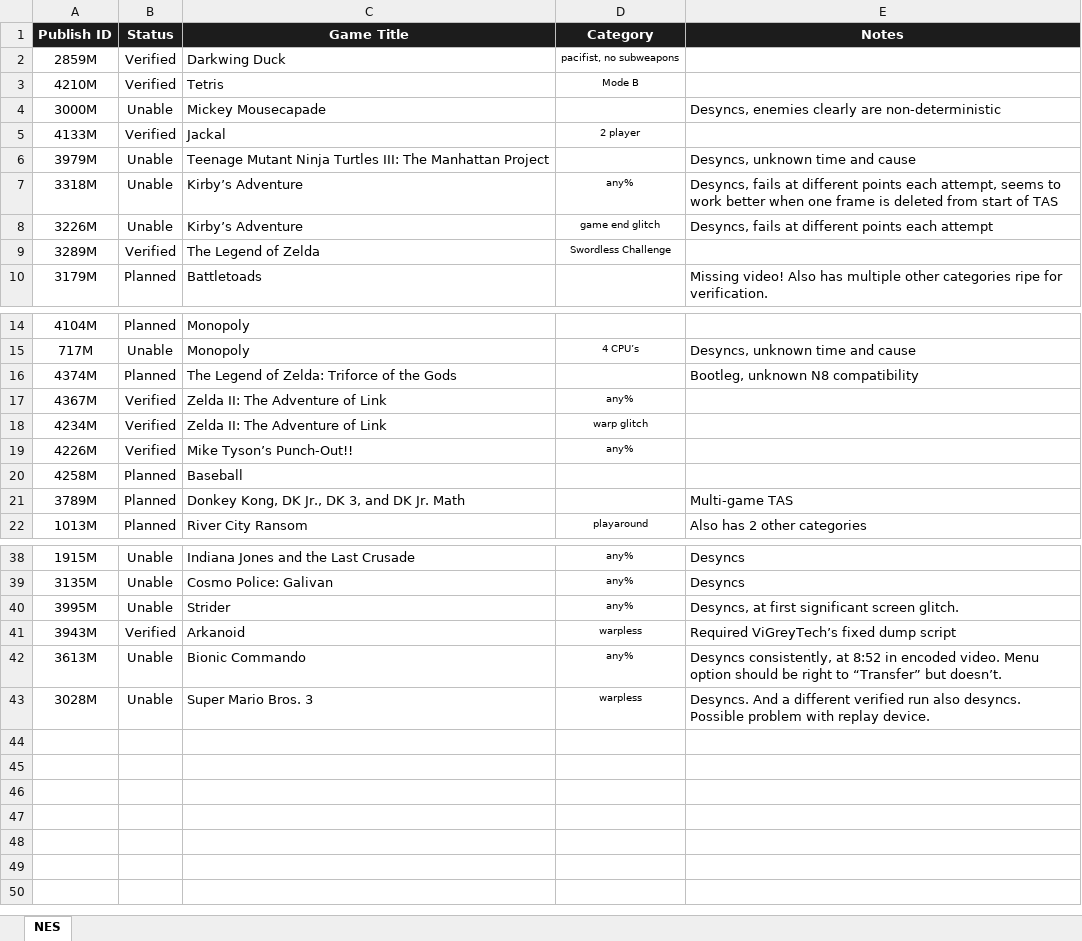
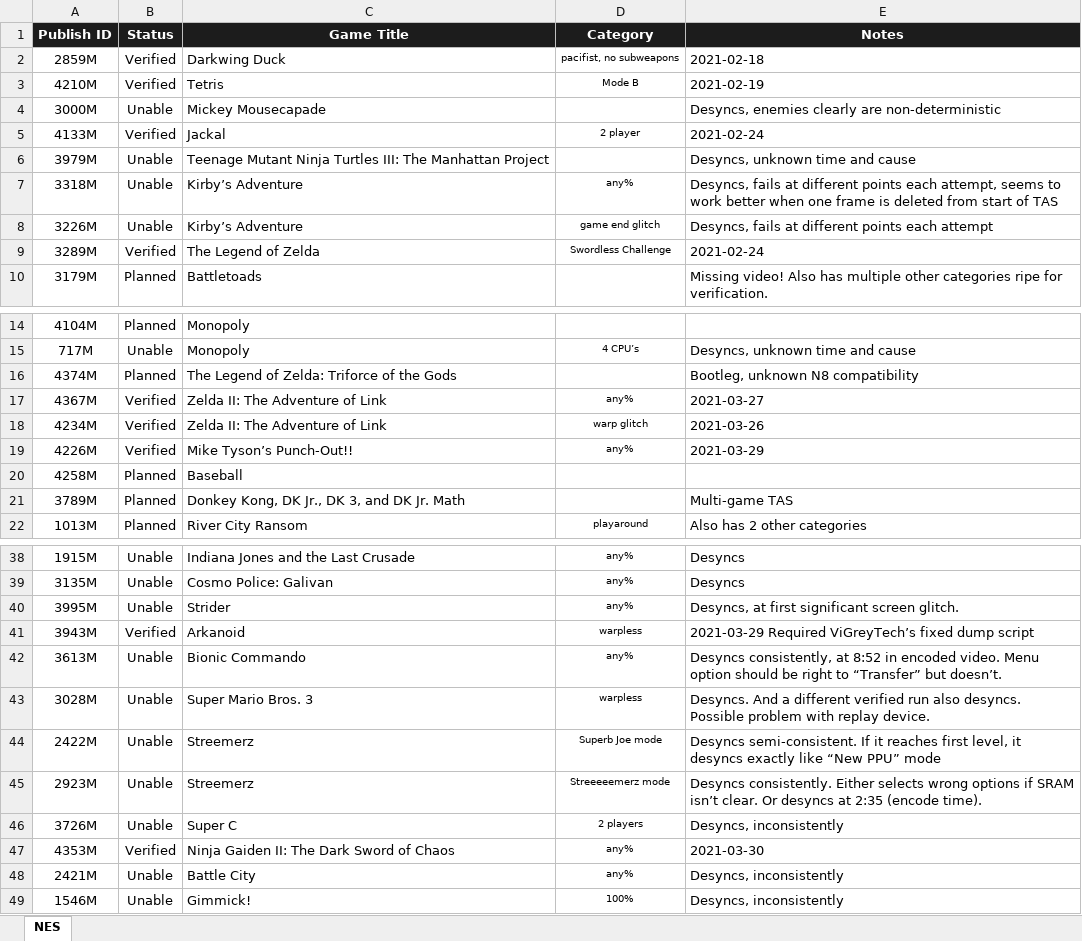
Before and after one commit to bigbass1997/TAS-Verifications, an Excel workbook: tas-verifications.xlsx, sheet NES, drawn as a sheet; only a part is shown, gaps mark what is left out; values as stored, in another font and other column widths than the file's, no borders; conditional formats not drawn; the diff covers the shown part only; the diff names each change by its address in the sheet, - before the commit and + after, or states it on an @@ line.

Commit message:
Update progress on TAS verifications, again...
Signed-off-by: bigbass1997 <bigbass1997.website@gmail.com>

```diff
--- a/tas-verifications.xlsx (sheet NES)
+++ b/tas-verifications.xlsx (sheet NES)
-E2 (Notes): (empty)
+E2 (Notes): 2021-02-18
-E3 (Notes): (empty)
+E3 (Notes): 2021-02-19
-E5 (Notes): (empty)
+E5 (Notes): 2021-02-24
-E9 (Notes): (empty)
+E9 (Notes): 2021-02-24
-E17 (Notes): (empty)
+E17 (Notes): 2021-03-27
-E18 (Notes): (empty)
+E18 (Notes): 2021-03-26
-E19 (Notes): (empty)
+E19 (Notes): 2021-03-29
-E41 (Notes): Required ViGreyTech’s fixed dump script
+E41 (Notes): 2021-03-29 Required ViGreyTech’s fixed dump script
+row 44: 2422M | Unable | Streemerz | Superb Joe mode | Desyncs semi-consistent. If it reaches first level, it desyncs exactly like “New PPU” mode
+row 45: 2923M | Unable | Streemerz | Streeeeemerz mode | Desyncs consistently. Either selects wrong options if SRAM isn’t clear. Or desyncs at 2:35 (encode time).
+row 46: 3726M | Unable | Super C | 2 players | Desyncs, inconsistently
+row 47: 4353M | Verified | Ninja Gaiden II: The Dark Sword of Chaos | any% | 2021-03-30
+row 48: 2421M | Unable | Battle City | any% | Desyncs, inconsistently
+row 49: 1546M | Unable | Gimmick! | 100% | Desyncs, inconsistently
```
Also changed, not shown: 4 edited cells elsewhere in this sheet, 1 other file.
